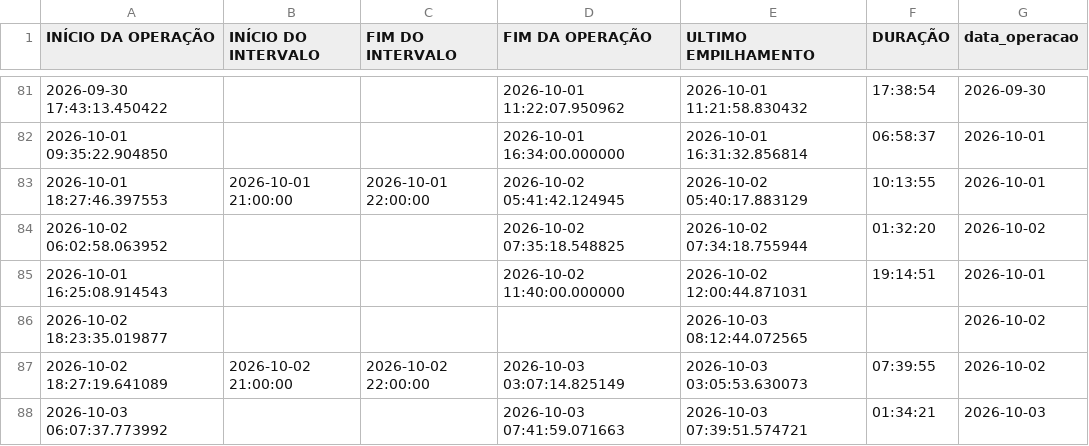
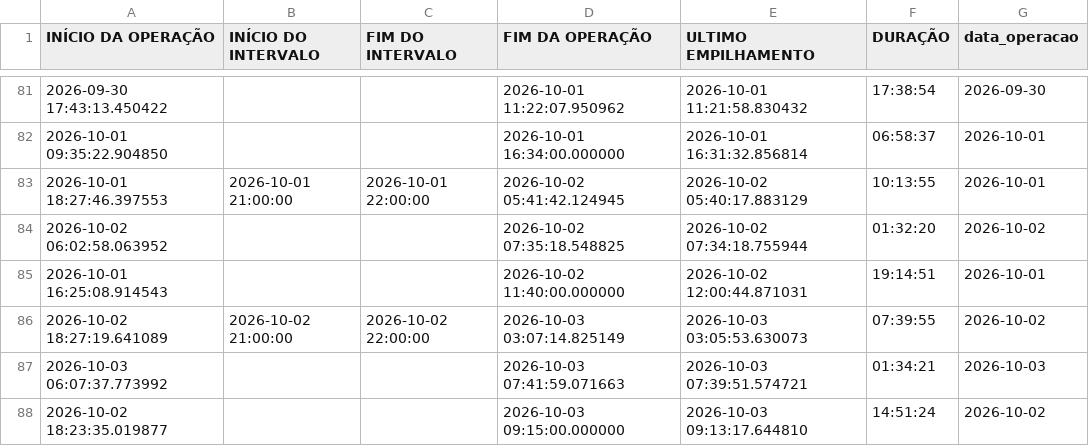
Before and after one commit to diogojfr/report-cdc-streamlit, a CSV file: data/tab_duracao_operacao.csv, drawn as a sheet; only a part is shown, gaps mark what is left out; removed rows and columns are numbered as before the commit, all else as after; the diff names each change by its address in the sheet, - before the commit and + after, or states it on an @@ line.

```diff
--- a/data/tab_duracao_operacao.csv
+++ b/data/tab_duracao_operacao.csv
-row 86: 2026-10-02 18:23:35.019877 |  |  |  | 2026-10-03 08:12:44.072565 |  | 2026-10-02
+row 88: 2026-10-02 18:23:35.019877 |  |  | 2026-10-03 09:15:00.000000 | 2026-10-03 09:13:17.644810 | 14:51:24 | 2026-10-02
```
Also changed, not shown: data/caixa_hora.csv, data/conf_registros.csv, 8 other files.
